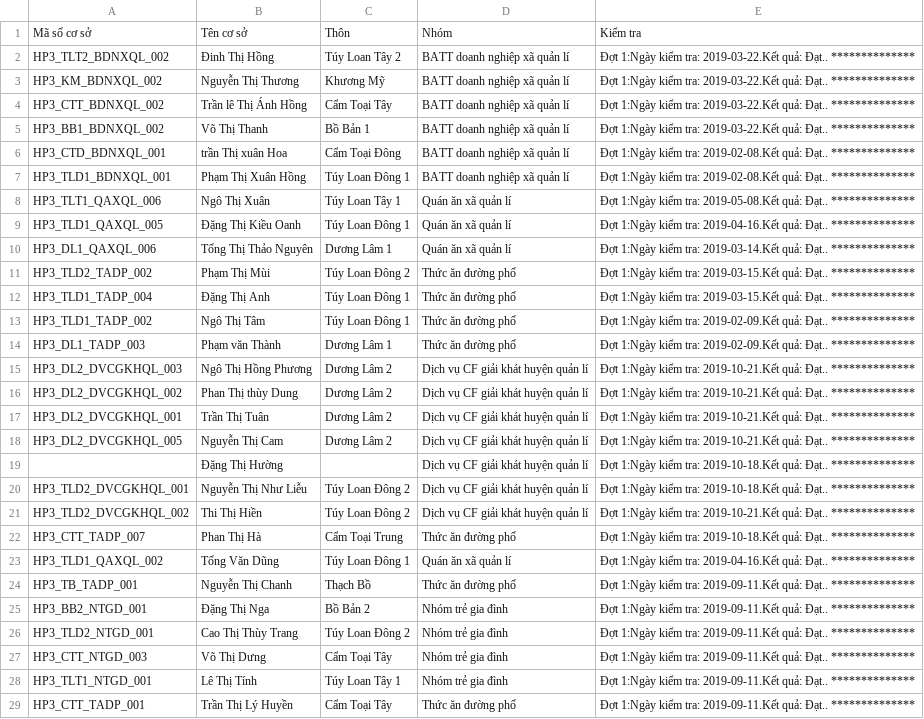
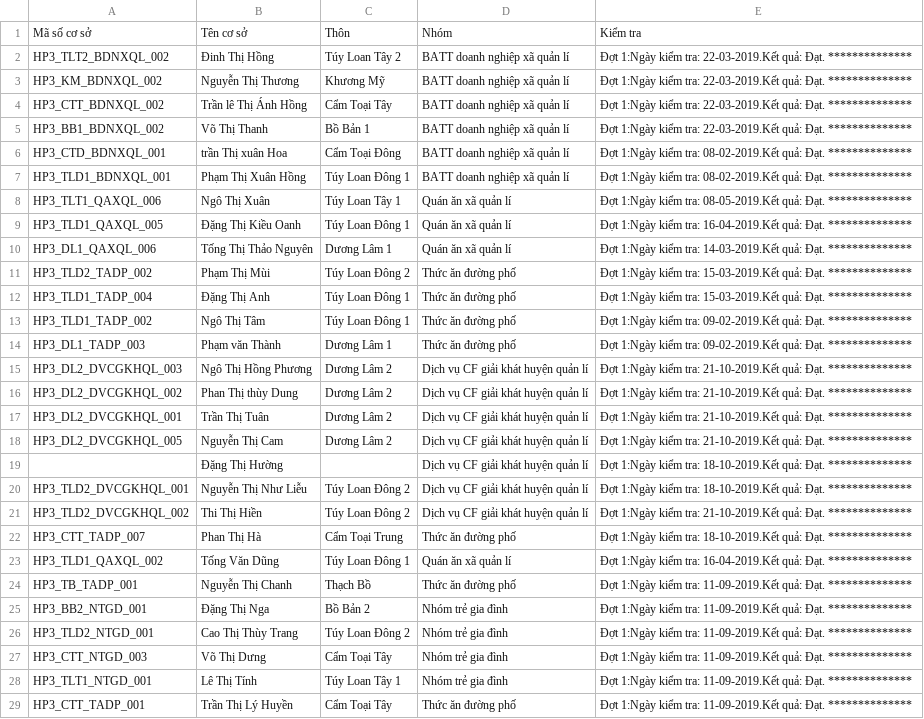
Before and after one commit to ttc007/attp, a CSV file: download/excel/Hòa Phong kiểm tra.csv, drawn as a sheet; only a part is shown; the diff covers the shown part only; the diff names each change by its address in the sheet, - before the commit and + after, or states it on an @@ line.

```diff
--- a/download/excel/Hòa Phong kiểm tra.csv
+++ b/download/excel/Hòa Phong kiểm tra.csv
-E2:E5: …kiểm tra: 2019-03-22.Kết quả: Đạt.. **************
+E2:E5: …kiểm tra: 22-03-2019.Kết quả: Đạt. **************
-E6:E7: …kiểm tra: 2019-02-08.Kết quả: Đạt.. **************
+E6:E7: …kiểm tra: 08-02-2019.Kết quả: Đạt. **************
-E8: …kiểm tra: 2019-05-08.Kết quả: Đạt.. **************
+E8: …kiểm tra: 08-05-2019.Kết quả: Đạt. **************
-E9: …kiểm tra: 2019-04-16.Kết quả: Đạt.. **************
+E9: …kiểm tra: 16-04-2019.Kết quả: Đạt. **************
-E10: …kiểm tra: 2019-03-14.Kết quả: Đạt.. **************
+E10: …kiểm tra: 14-03-2019.Kết quả: Đạt. **************
-E11:E12: …kiểm tra: 2019-03-15.Kết quả: Đạt.. **************
+E11:E12: …kiểm tra: 15-03-2019.Kết quả: Đạt. **************
-E13:E14: …kiểm tra: 2019-02-09.Kết quả: Đạt.. **************
+E13:E14: …kiểm tra: 09-02-2019.Kết quả: Đạt. **************
-E15:E18: …kiểm tra: 2019-10-21.Kết quả: Đạt.. **************
+E15:E18: …kiểm tra: 21-10-2019.Kết quả: Đạt. **************
-E19:E20: …kiểm tra: 2019-10-18.Kết quả: Đạt.. **************
+E19:E20: …kiểm tra: 18-10-2019.Kết quả: Đạt. **************
-E21: …kiểm tra: 2019-10-21.Kết quả: Đạt.. **************
+E21: …kiểm tra: 21-10-2019.Kết quả: Đạt. **************
-E22: …kiểm tra: 2019-10-18.Kết quả: Đạt.. **************
+E22: …kiểm tra: 18-10-2019.Kết quả: Đạt. **************
-E23: …kiểm tra: 2019-04-16.Kết quả: Đạt.. **************
+E23: …kiểm tra: 16-04-2019.Kết quả: Đạt. **************
-E24:E29: …kiểm tra: 2019-09-11.Kết quả: Đạt.. **************
+E24:E29: …kiểm tra: 11-09-2019.Kết quả: Đạt. **************
```
Also changed, not shown: 95 edited cells elsewhere in this file, 12 other files.
